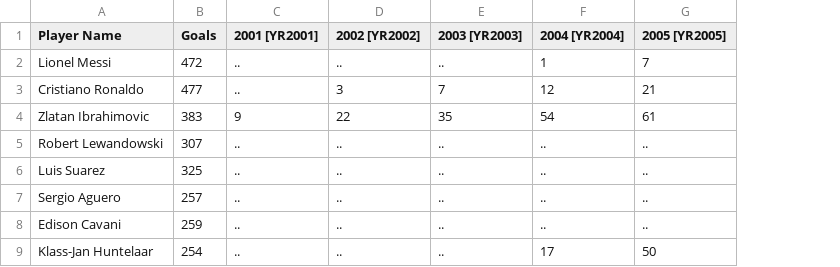
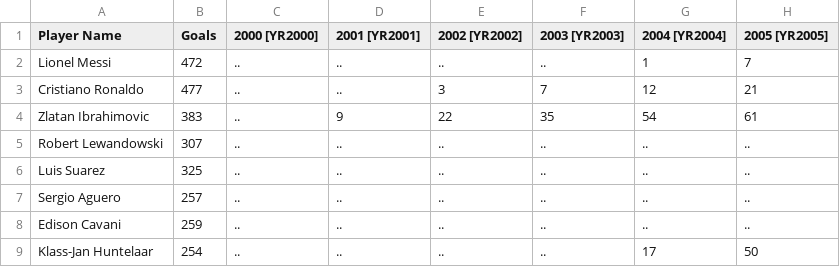
Before and after one commit to ddrazetic/goalscorers, a CSV file: data/goalscores.csv, drawn as a sheet; only a part is shown; the diff names each change by its address in the sheet, - before the commit and + after, or states it on an @@ line.

```diff
--- a/data/goalscores.csv
+++ b/data/goalscores.csv
+column C (2000 [YR2000]), rows 2-9: all ..
```
Also changed, not shown: 5 other files.
